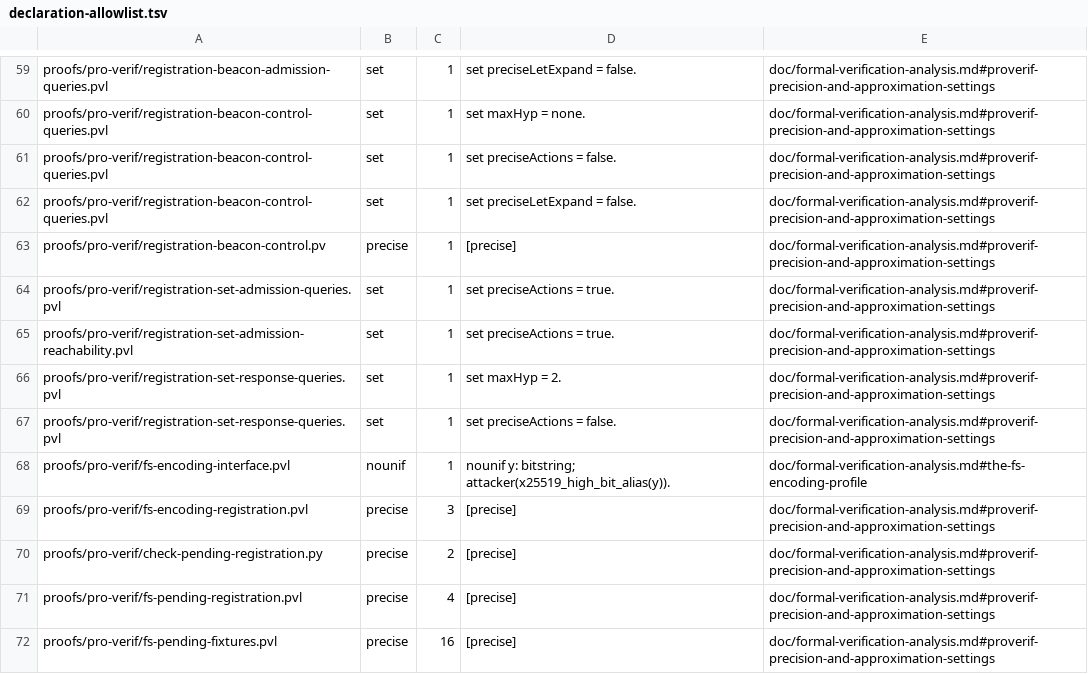
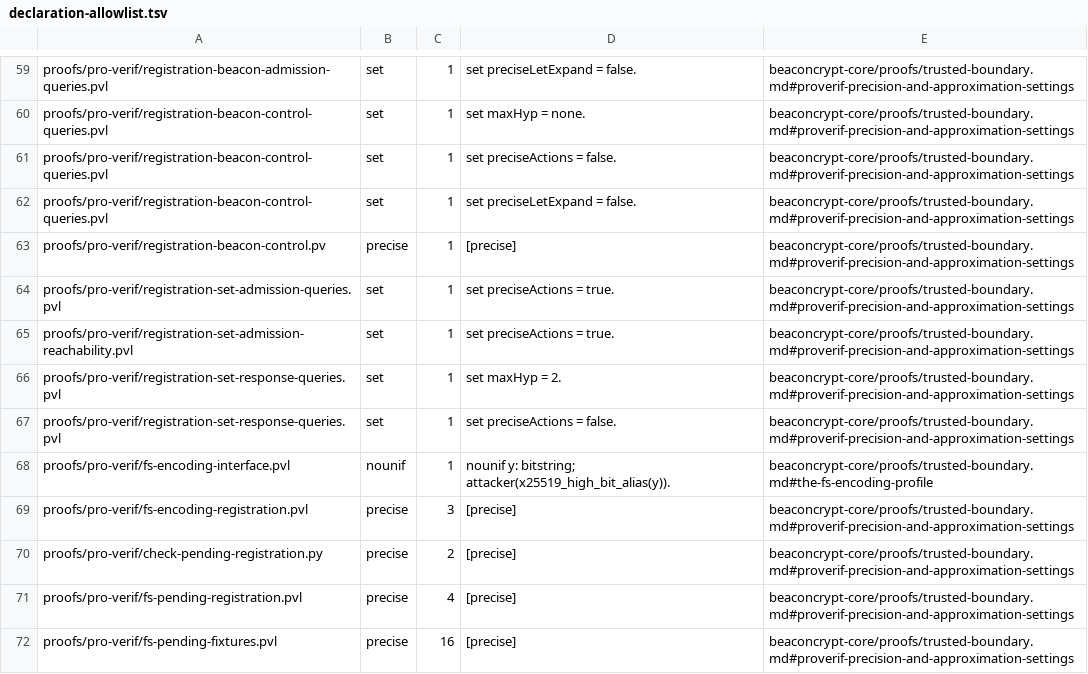
Before and after one commit to 0xd6cb6d73/beaconcrypt, a TSV file: beaconcrypt-core/proofs/pro-verif/declaration-allowlist.tsv, drawn as a sheet; only a part is shown, gaps mark what is left out; the diff covers the shown part only; the diff names each change by its address in the sheet, - before the commit and + after, or states it on an @@ line.

```diff
--- a/beaconcrypt-core/proofs/pro-verif/declaration-allowlist.tsv
+++ b/beaconcrypt-core/proofs/pro-verif/declaration-allowlist.tsv
-E59:E67: doc/formal-verification-analysis.md#proverif-precision-and-approximation-settings
+E59:E67: beaconcrypt-core/proofs/trusted-boundary.md#proverif-precision-and-approximation-settings
-E68: doc/formal-verification-analysis.md#the-fs-encoding-profile
+E68: beaconcrypt-core/proofs/trusted-boundary.md#the-fs-encoding-profile
-E69:E72: doc/formal-verification-analysis.md#proverif-precision-and-approximation-settings
+E69:E72: beaconcrypt-core/proofs/trusted-boundary.md#proverif-precision-and-approximation-settings
```
Also changed, not shown: 112 edited cells elsewhere in this file, 27 other files.
